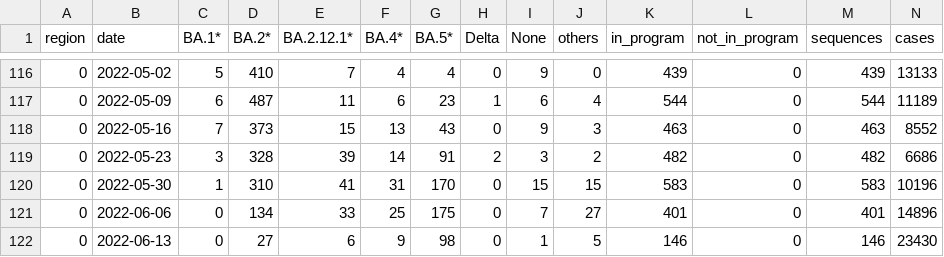
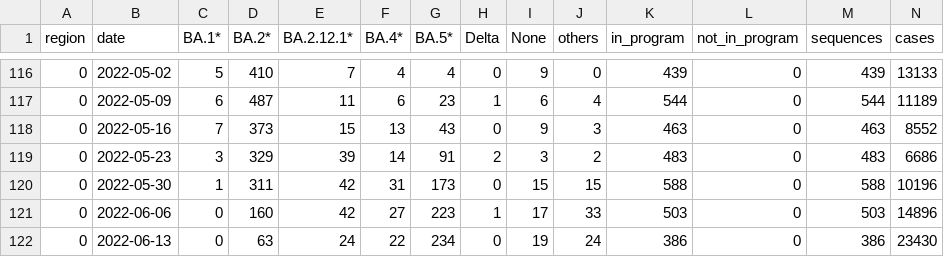
Before and after one commit to CovSeqCH/SequencingStats_and_Variants, a CSV file: data/cases_seq_by_cw_region.csv, drawn as a sheet; only a part is shown, gaps mark what is left out; the diff covers the shown part only.

```diff
--- a/data/cases_seq_by_cw_region.csv
+++ b/data/cases_seq_by_cw_region.csv
@@ -118,5 +118,5 @@ region,date,BA.1*,BA.2*,BA.2.12.1*,BA.4*,BA.5*,Delta,None,others,in_program,not_
 0,2022-05-16,7,373,15,13,43,0,9,3,463,0,463,8552
-0,2022-05-23,3,328,39,14,91,2,3,2,482,0,482,6686
-0,2022-05-30,1,310,41,31,170,0,15,15,583,0,583,10196
-0,2022-06-06,0,134,33,25,175,0,7,27,401,0,401,14896
-0,2022-06-13,0,27,6,9,98,0,1,5,146,0,146,23430
+0,2022-05-23,3,329,39,14,91,2,3,2,483,0,483,6686
+0,2022-05-30,1,311,42,31,173,0,15,15,588,0,588,10196
+0,2022-06-06,0,160,42,27,223,1,17,33,503,0,503,14896
+0,2022-06-13,0,63,24,22,234,0,19,24,386,0,386,23430
```
Also changed, not shown: 140 edited cells elsewhere in this file, data/mutation_counts.csv, data/recent_common_variants_by_week.csv, 14 other files.
